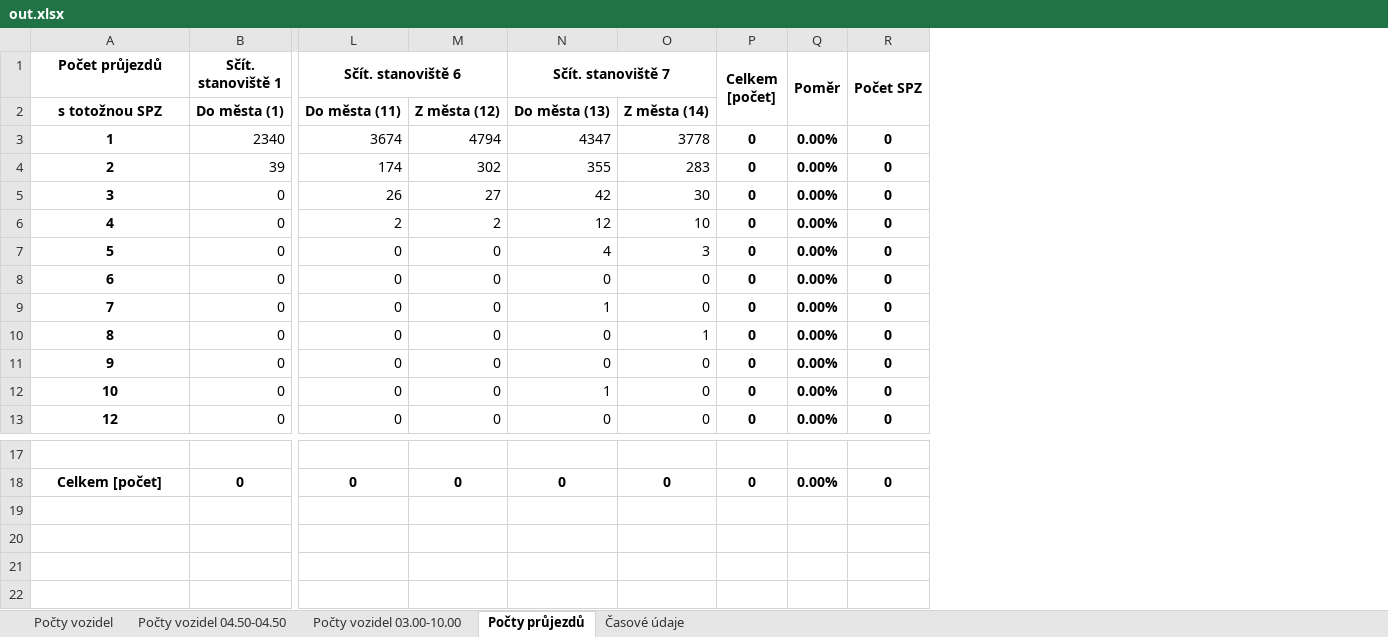
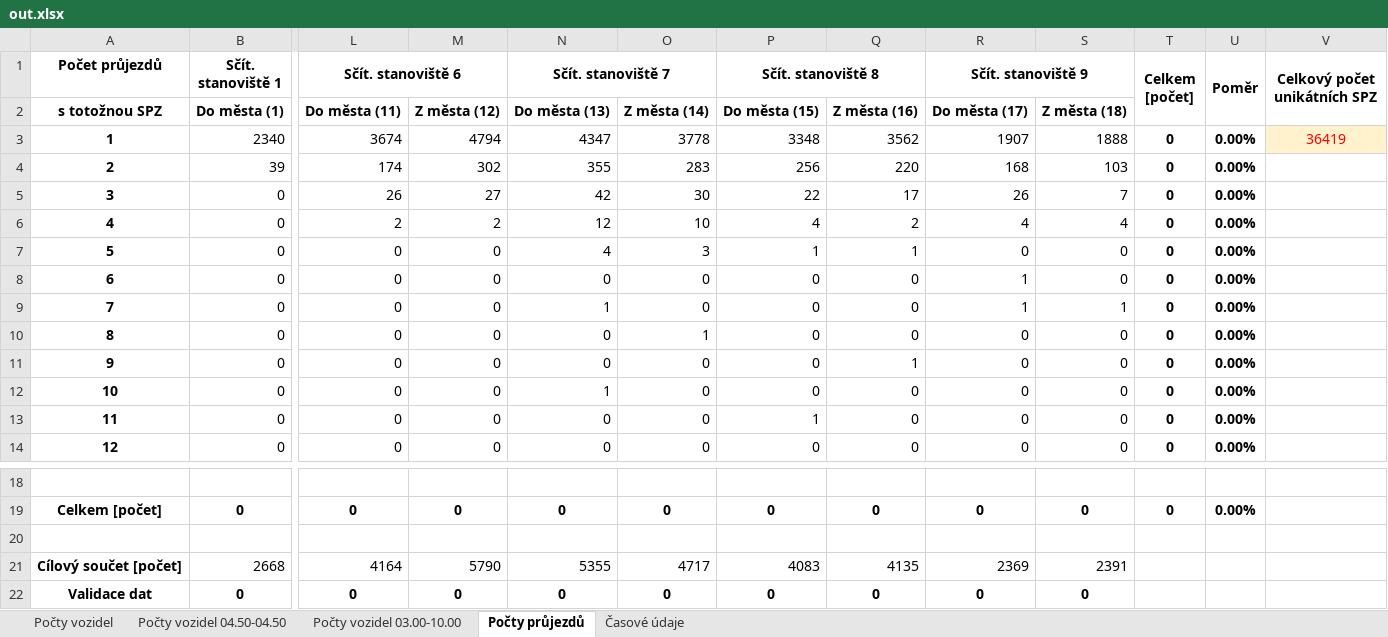
Before and after one commit to kidal5/CarsFlow, an Excel workbook: out.xlsx, sheet Počty průjezdů, drawn as a sheet; only a part is shown, gaps mark what is left out; values as stored, in another font and other column widths than the file's, no borders; conditional formats not drawn; removed rows and columns are numbered as before the commit, all else as after; rows hold the shown columns only; the diff names each change by its address in the sheet, - before the commit and + after, or states it on an @@ line.

```diff
--- a/out.xlsx (sheet Počty průjezdů)
+++ b/out.xlsx (sheet Počty průjezdů)
+column P (Sčít. stanoviště 8), rows 2-12: Do města (15) | 3348 | 256 | 22 | 4 | 1 | 0 | 0 | 0 | 0 | 0; row 14: 0; row 19: 0
+column Q, rows 2-12: Z města (16) | 3562 | 220 | 17 | 2 | 1 | 0 | 0 | 0 | 1 | 0; row 14: 0; row 19: 0
+column R (Sčít. stanoviště 9), rows 2-12: Do města (17) | 1907 | 168 | 26 | 4 | 0 | 1 | 1 | 0 | 0 | 0; row 14: 0; row 19: 0
+column S, rows 2-12: Z města (18) | 1888 | 103 | 7 | 4 | 0 | 0 | 1 | 0 | 0 | 0; row 14: 0; row 19: 0
-column R (Počet SPZ), rows 3-13: all 0; row 18: 0
+column V (Celkový počet unikátních SPZ), row 3: 36419
+row 13: 11 | 0 | 0 | 0 | 0 | 0 | 1 | 0 | 0 | 0 | 0 | 0.00%
+row 20: (empty)
+row 21: Cílový součet [počet] | 2668 | 4164 | 5790 | 5355 | 4717 | 4083 | 4135 | 2369 | 2391
+row 22: Validace dat | 0 | 0 | 0 | 0 | 0 | 0 | 0 | 0 | 0
```
Also changed, not shown: sheet Časové údaje, sheet Počty vozidel, sheet Počty vozidel 03.00-10.00, sheet Počty vozidel 04.50-04.50, formulas that keep their value, 2 other files.
